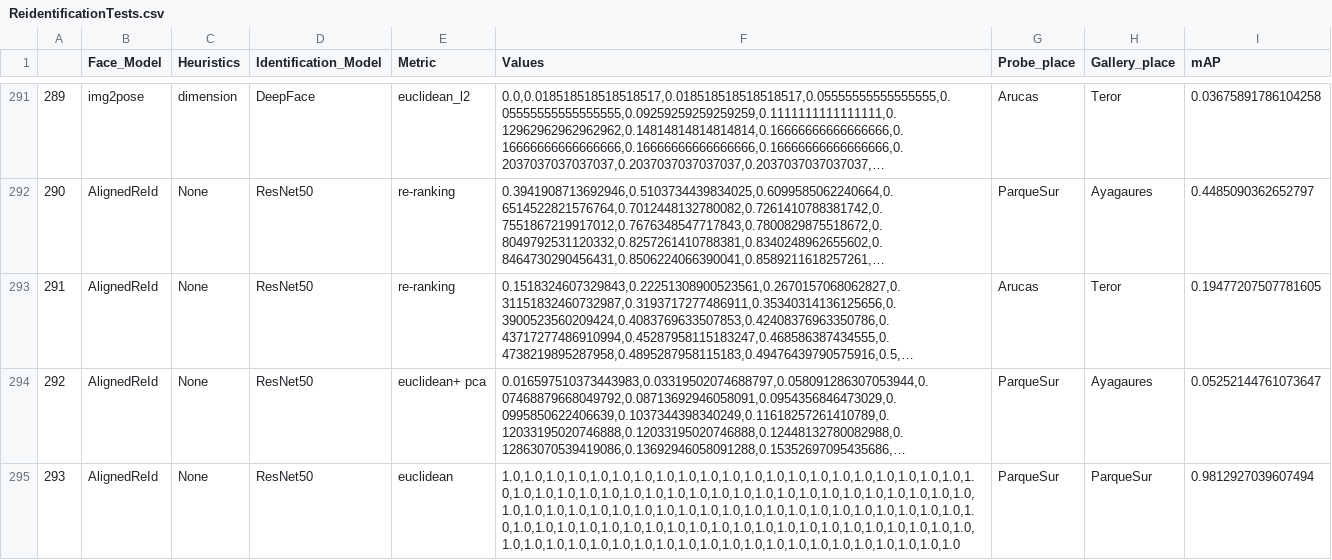
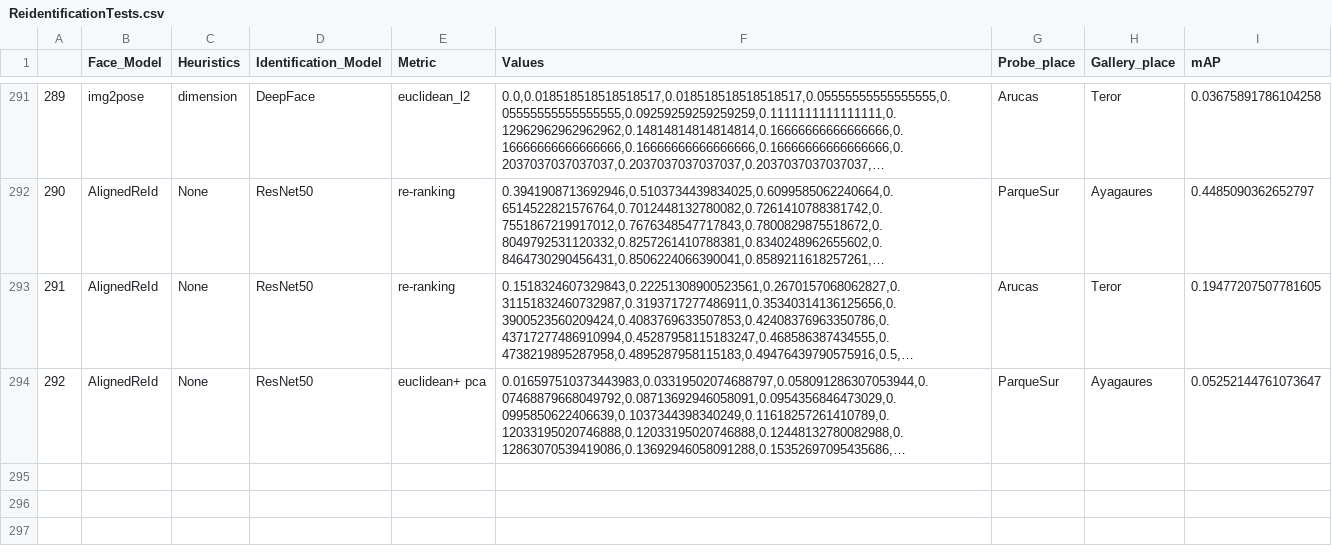
Before and after one commit to miguel-kjh/ReID-in-Sport-competitions, a CSV file: Results/ReidentificationTests.csv, drawn as a sheet; only a part is shown, gaps mark what is left out; long unchanged cells end in …; the diff names each change by its address in the sheet, - before the commit and + after, or states it on an @@ line.

Commit message:
added new embedding using faces and body

```diff
--- a/Results/ReidentificationTests.csv
+++ b/Results/ReidentificationTests.csv
-row 295: 293 | AlignedReId | None | ResNet50 | euclidean | 1.0,1.0,1.0,1.0,1.0,1.0,1.0,1.0,1.0,1.0,1.0,1.0,1.0,1.0,1.0,1.0,1.0,1.0,1.0,1.0,1.0,1.0,1.0,1.0,1.0,1.0,1.0,1.0,1.0,1.0,1.0,1.0,1.0,1.0,1.0,1.0,1.0,1.0,1.0,1.0,1.0,1.0,1.0,1.0,1.0,1.0,1.0,1.0,1.0,1.0,1.0,1.0,1.0,1.0,1.0,1.0,1.0,1.0,1.0,1.0,1.0,1.0,1.0,1.0,1.0,1.0,1.0,1.0,1.0,1.0,1.0,1.0,1.0,1.0,1.0,1.0,1.0,1.0,1.0,1.0,1.0,1.0,1.0,1.0,1.0,1.0,1.0,1.0,1.0,1.0,1.0,1.0,1.0,1.0,1.0,1.0,1.0,1.0,1.0,1.0,1.0,1.0,1.0,1.0,1.0,1.0,1.0 | ParqueSur | ParqueSur | 0.9812927039607494
```
Also changed, not shown: 48 other files.
